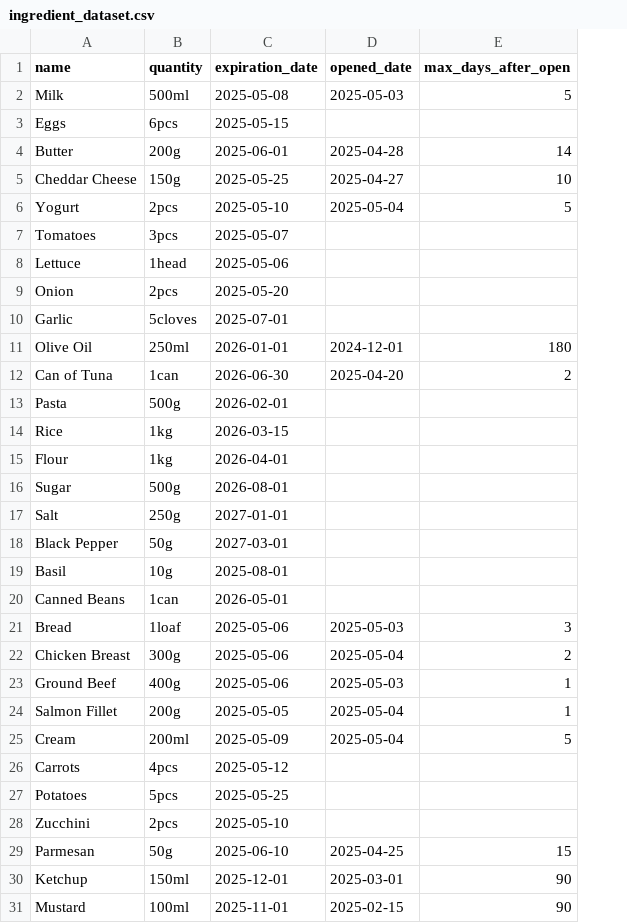
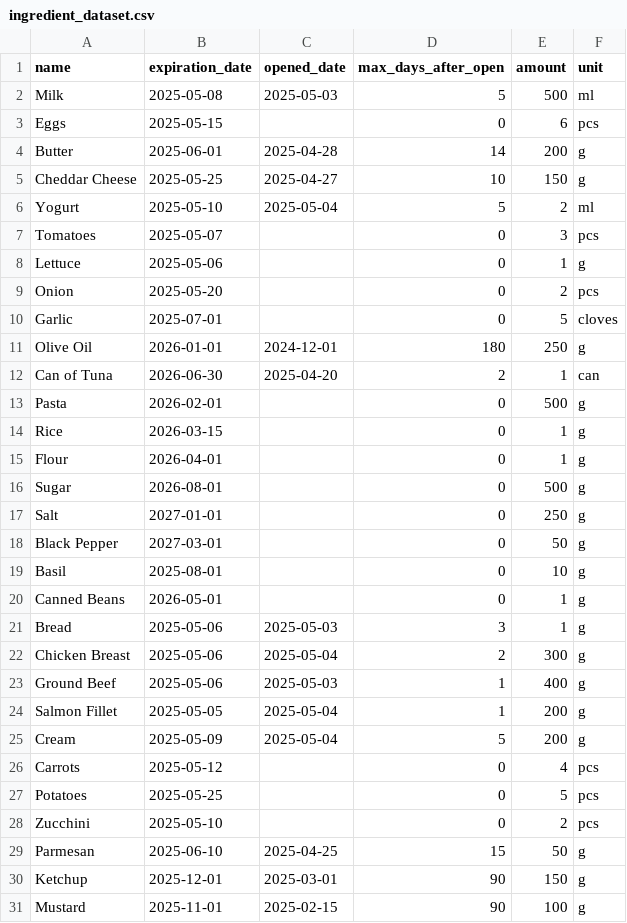
Before and after one commit to umberto-bianchin/TasteNotWaste, a CSV file: data/ingredient_dataset.csv, drawn as a sheet; only a part is shown; removed rows and columns are numbered as before the commit, all else as after; the diff names each change by its address in the sheet, - before the commit and + after, or states it on an @@ line.

```diff
--- a/data/ingredient_dataset.csv
+++ b/data/ingredient_dataset.csv
-column B (quantity), rows 2-31: 500ml | 6pcs | 200g | 150g | 2pcs | 3pcs | 1head | 2pcs | 5cloves | 250ml | 1can | 500g | 1kg | 1kg | 500g | 250g | 50g | 10g | 1can | 1loaf | 300g | 400g | 200g | 200ml | 4pcs | 5pcs | 2pcs | 50g | 150ml | 100ml
+column E (amount), rows 2-31: 500 | 6 | 200 | 150 | 2 | 3 | 1 | 2 | 5 | 250 | 1 | 500 | 1 | 1 | 500 | 250 | 50 | 10 | 1 | 1 | 300 | 400 | 200 | 200 | 4 | 5 | 2 | 50 | 150 | 100
+column F (unit), rows 2-31: ml | pcs | g | g | ml | pcs | g | pcs | cloves | g | can | g | g | g | g | g | g | g | g | g | g | g | g | g | pcs | pcs | pcs | g | g | g
-D3 (max_days_after_open): (empty)
+D3 (max_days_after_open): 0
-D7:D10 (max_days_after_open): (empty)
+D7:D10 (max_days_after_open): 0
-D13:D20 (max_days_after_open): (empty)
+D13:D20 (max_days_after_open): 0
-D26:D28 (max_days_after_open): (empty)
+D26:D28 (max_days_after_open): 0
```
Also changed, not shown: data/recipe_dataset.csv, 4 other files.
